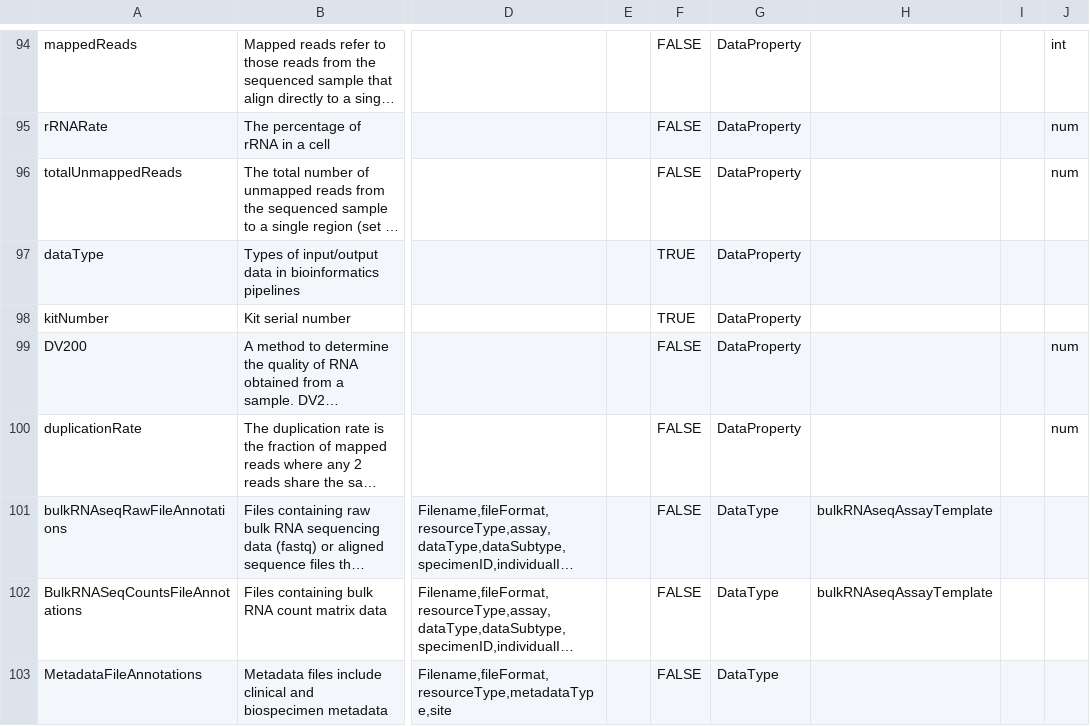
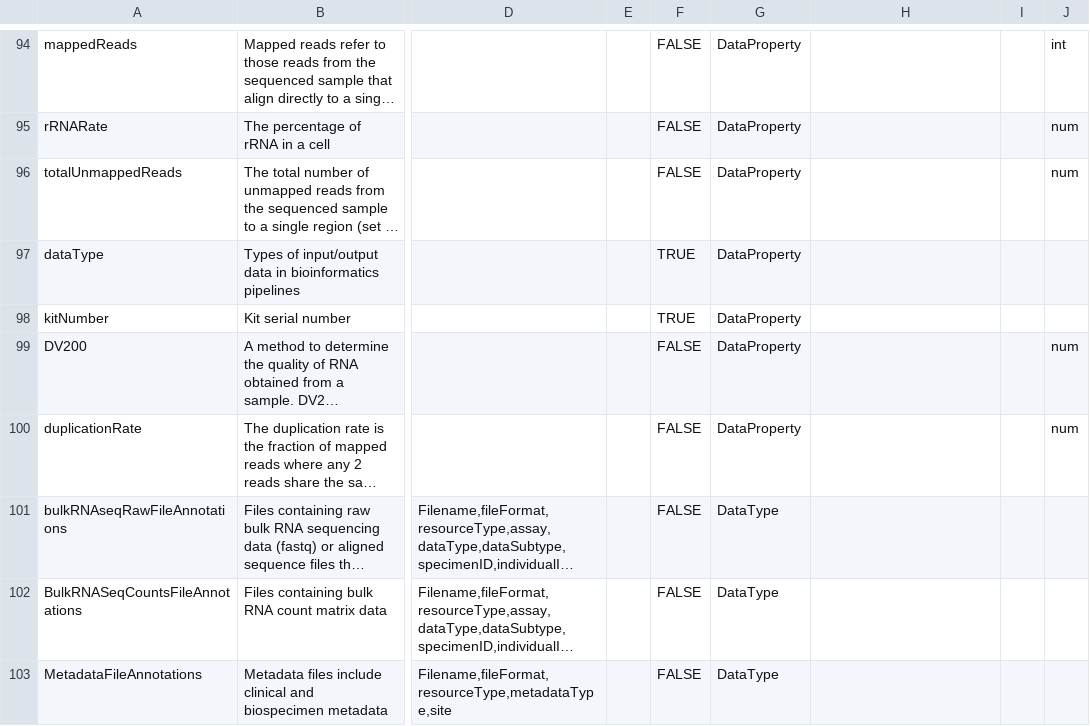
Before and after one commit to eliteportal/data-dictionary, a CSV file: veoibd.data.model.csv, drawn as a sheet; only a part is shown, gaps mark what is left out; long unchanged cells end in …; the diff covers the shown part only; the diff names each change by its address in the sheet, - before the commit and + after, or states it on an @@ line.

Commit message:
add terms and term pages for clinical and biospecimen template

```diff
--- a/veoibd.data.model.csv
+++ b/veoibd.data.model.csv
-H101:H102: bulkRNAseqAssayTemplate
+H101:H102: (empty)
```
Also changed, not shown: 11 edited cells elsewhere in this file, _data/BiospecimenMetadataTemplate.csv, _data/ClinicalMetadataTemplate.csv, 53 other files.
